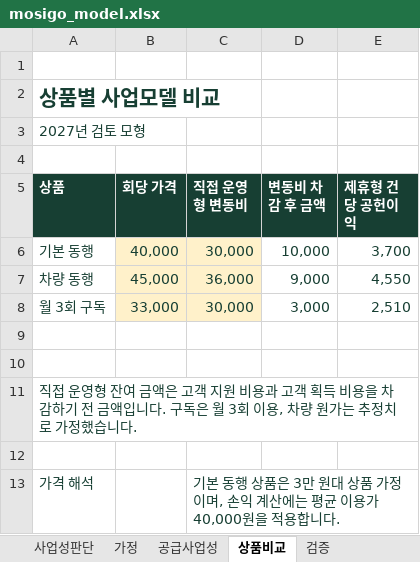
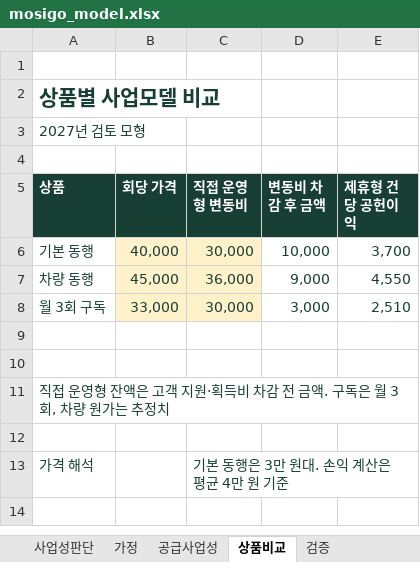
Before and after one commit to dohyunkimmm/mosigo-case-study, an Excel workbook: downloads/mosigo_model.xlsx, sheet 상품비교, drawn as a sheet; values as stored, in another font and other column widths than the file's, no borders; the diff names each change by its address in the sheet, - before the commit and + after, or states it on an @@ line.

```diff
--- a/downloads/mosigo_model.xlsx (sheet 상품비교)
+++ b/downloads/mosigo_model.xlsx (sheet 상품비교)
-A11 (상품): …영형 잔여 금액은 고객 지원 비용과 고객 획득 비용을 차감하기 전 금액입니다. 구독은 월 3회 이용, 차량 원가는 추정치로 가정했습니다.
+A11 (상품): …영형 잔액은 고객 지원·획득비 차감 전 금액. 구독은 월 3회, 차량 원가는 추정치
-C13 (직접 운영형 변동비): 기본 동행 상품은 3만 원대 상품 가정이며, 손익 계산에는 평균 이용가 40,000원을 적용합니다.
+C13 (직접 운영형 변동비): 기본 동행은 3만 원대. 손익 계산은 평균 4만 원 기준
```
Also changed, not shown: sheet 투자민감도, sheet 3개년성장전략, sheet 가정, sheet 검증.
